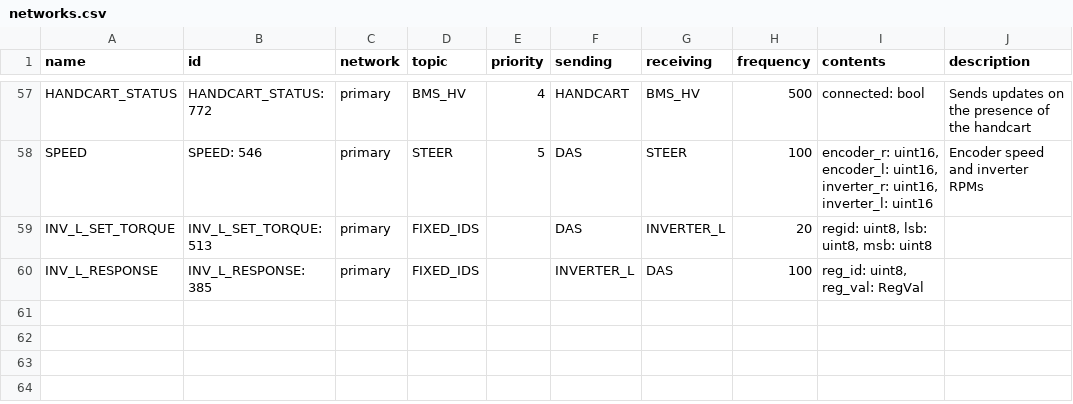
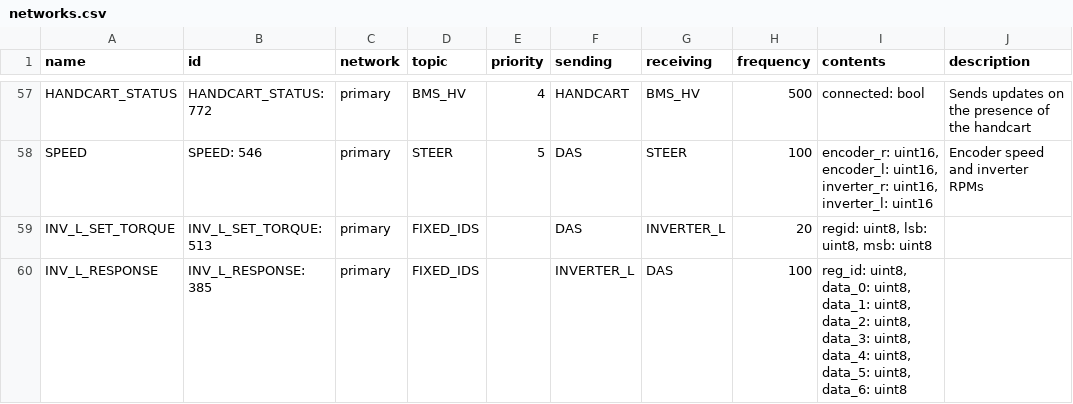
Before and after one commit to eagletrt/can, a CSV file: csv/networks.csv, drawn as a sheet; only a part is shown, gaps mark what is left out.

```diff
--- a/csv/networks.csv
+++ b/csv/networks.csv
@@ -59,2 +59,2 @@ SPEED,SPEED: 546,primary,STEER,5,DAS,STEER,100,"encoder_r: uint16, encoder_l: ui
 INV_L_SET_TORQUE,INV_L_SET_TORQUE: 513,primary,FIXED_IDS,,DAS,INVERTER_L,20,"regid: uint8, lsb: uint8, msb: uint8",
-INV_L_RESPONSE,INV_L_RESPONSE: 385,primary,FIXED_IDS,,INVERTER_L,DAS,100,"reg_id: uint8, reg_val: RegVal",
+INV_L_RESPONSE,INV_L_RESPONSE: 385,primary,FIXED_IDS,,INVERTER_L,DAS,100,"reg_id: uint8, data_0: uint8, data_1: uint8, data_2: uint8, data_3: uint8, data_4: uint8, data_5: uint8, data_6: uint8",
```
Also changed, not shown: 12 other files.
